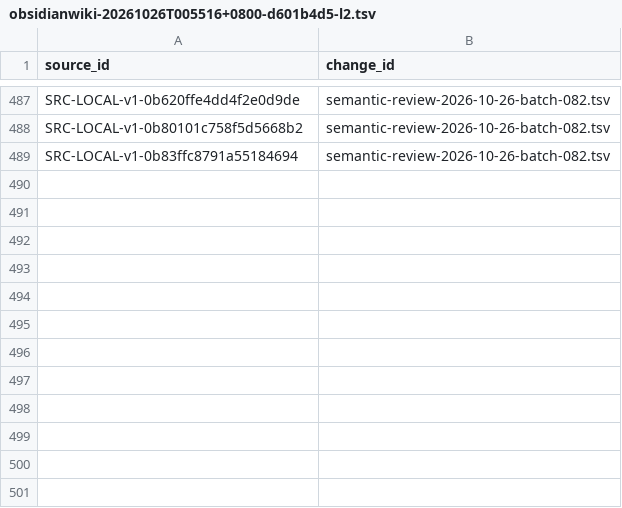
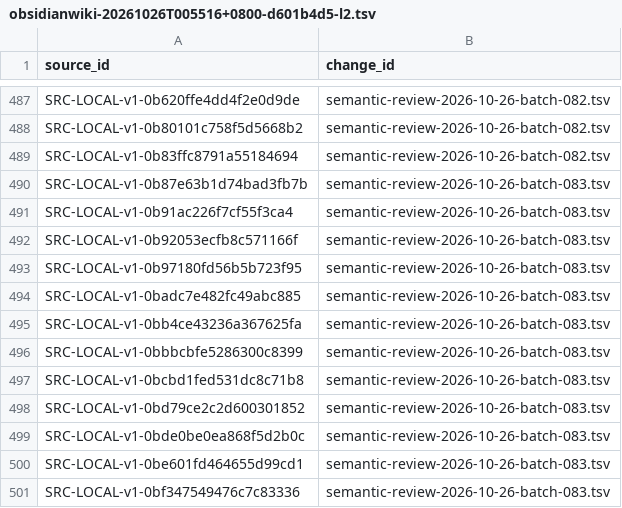
Before and after one commit to davyzhong/FLOW, a TSV file: docs/knowledge-base/00_governance/change-manifests/obsidianwiki-20261026T005516+0800-d601b4d5-l2.tsv, drawn as a sheet; only a part is shown, gaps mark what is left out; the diff names each change by its address in the sheet, - before the commit and + after, or states it on an @@ line.

```diff
--- a/docs/knowledge-base/00_governance/change-manifests/obsidianwiki-20261026T005516+0800-d601b4d5-l2.tsv
+++ b/docs/knowledge-base/00_governance/change-manifests/obsidianwiki-20261026T005516+0800-d601b4d5-l2.tsv
+row 490: SRC-LOCAL-v1-0b87e63b1d74bad3fb7b | semantic-review-2026-10-26-batch-083.tsv
+row 491: SRC-LOCAL-v1-0b91ac226f7cf55f3ca4 | semantic-review-2026-10-26-batch-083.tsv
+row 492: SRC-LOCAL-v1-0b92053ecfb8c571166f | semantic-review-2026-10-26-batch-083.tsv
+row 493: SRC-LOCAL-v1-0b97180fd56b5b723f95 | semantic-review-2026-10-26-batch-083.tsv
+row 494: SRC-LOCAL-v1-0badc7e482fc49abc885 | semantic-review-2026-10-26-batch-083.tsv
+row 495: SRC-LOCAL-v1-0bb4ce43236a367625fa | semantic-review-2026-10-26-batch-083.tsv
+row 496: SRC-LOCAL-v1-0bbbcbfe5286300c8399 | semantic-review-2026-10-26-batch-083.tsv
+row 497: SRC-LOCAL-v1-0bcbd1fed531dc8c71b8 | semantic-review-2026-10-26-batch-083.tsv
+row 498: SRC-LOCAL-v1-0bd79ce2c2d600301852 | semantic-review-2026-10-26-batch-083.tsv
+row 499: SRC-LOCAL-v1-0bde0be0ea868f5d2b0c | semantic-review-2026-10-26-batch-083.tsv
+row 500: SRC-LOCAL-v1-0be601fd464655d99cd1 | semantic-review-2026-10-26-batch-083.tsv
+row 501: SRC-LOCAL-v1-0bf347549476c7c83336 | semantic-review-2026-10-26-batch-083.tsv
```
Also changed, not shown: docs/knowledge-base/10_sources/coverage-2026-10-26.tsv, docs/knowledge-base/99_manifest/inventory.tsv, 9 other files.
